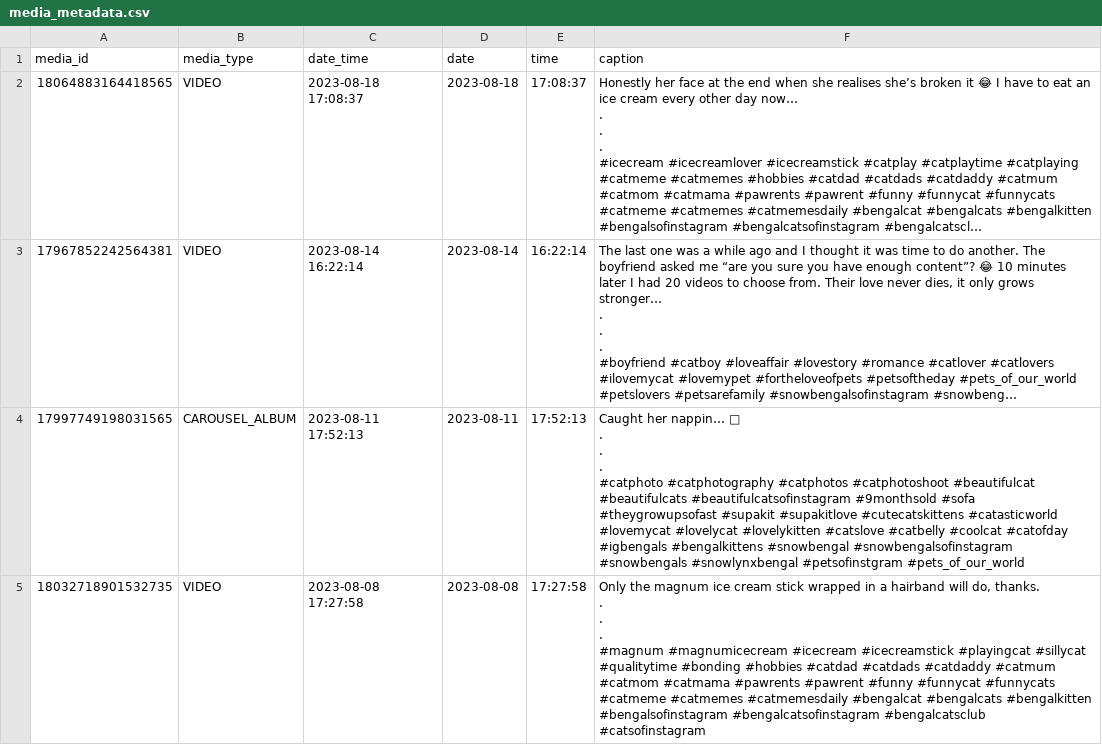
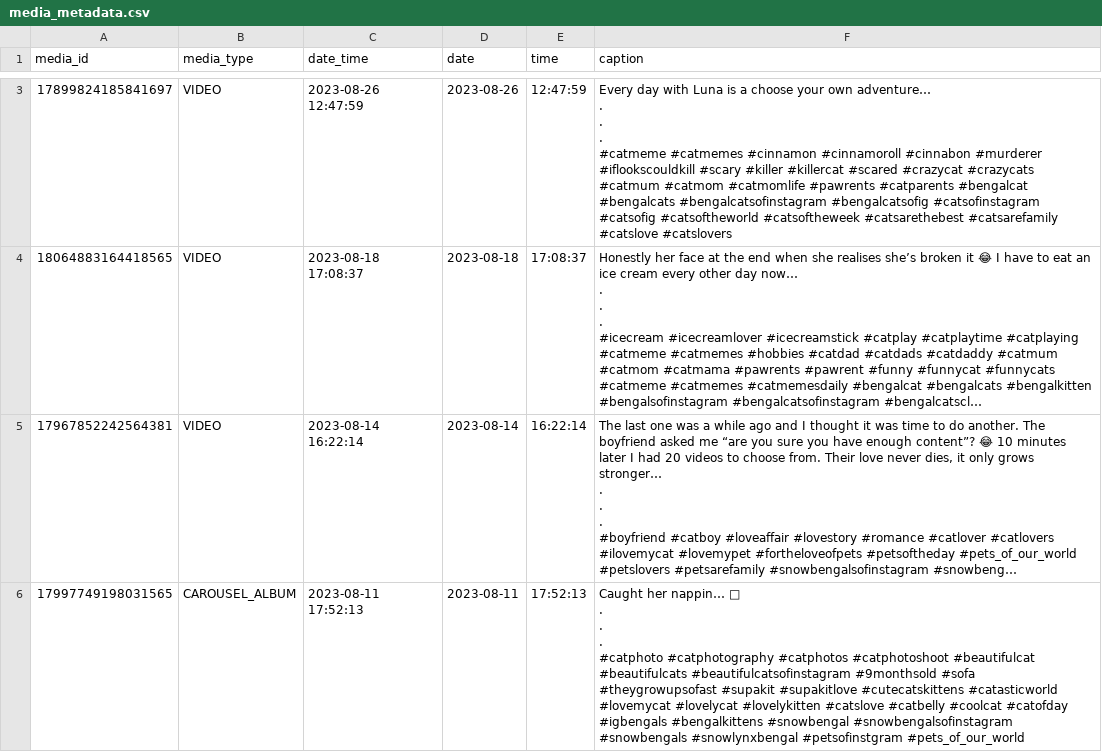
Before and after one commit to albertovidalrod/Instagram-Analysis, a CSV file: data/media_metadata.csv, drawn as a sheet; only a part is shown, gaps mark what is left out; the shorter side is filled out with more unchanged rows; long unchanged cells end in …; ↵ is a line break in a cell; the diff covers the shown part only; the diff names each change by its address in the sheet, - before the commit and + after, or states it on an @@ line.

```diff
--- a/data/media_metadata.csv
+++ b/data/media_metadata.csv
+row 3: 17899824185841697 | VIDEO | 2023-08-26 12:47:59 | 2023-08-26 | 12:47:59 | Every day with Luna is a choose your own adventure… ↵ . ↵ . ↵ . ↵ #catmeme #catmemes #cinnamon #cinnamoroll #cinnabon #murderer #iflookscouldkill #scary #killer #killercat #scared #crazycat #crazycats #catmum #catmom #catmomlife #pawrents #catparents #bengalcat #bengalcats #bengalcatsofinstagram #bengalcatsofig #catsofinstagram #catsofig #catsoftheworld #catsoftheweek #catsarethebest #catsarefamily #catslove #catslovers
```
Also changed, not shown: 1 added row elsewhere in this file, data/profile_insight.csv, 2 other files.
